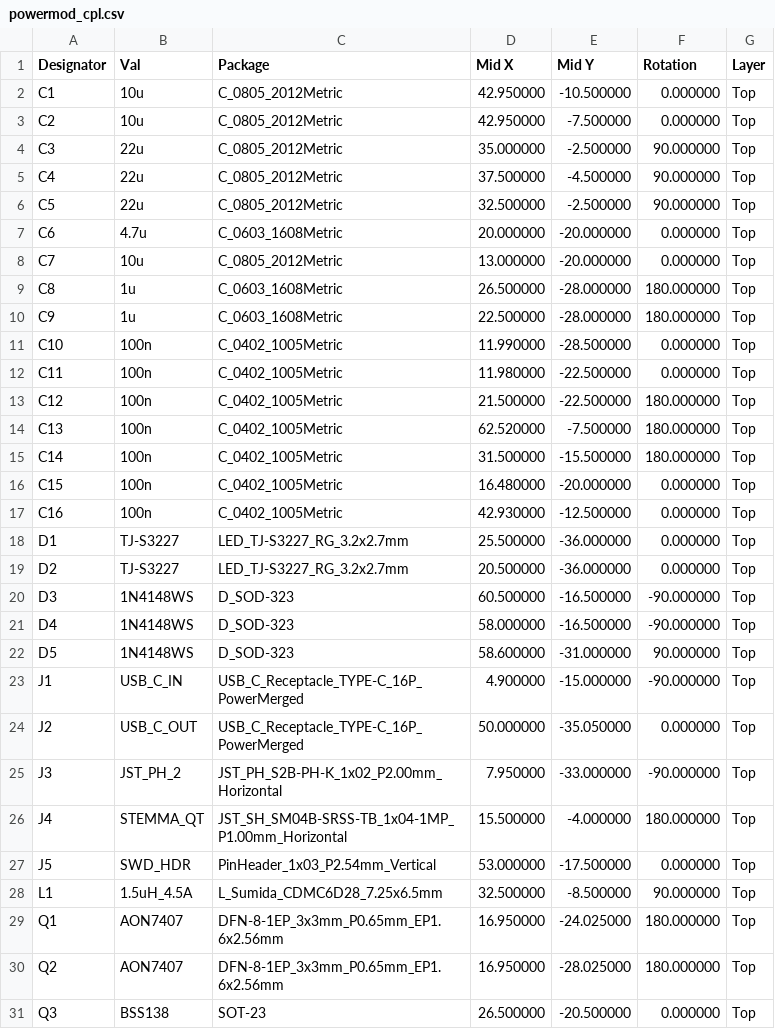
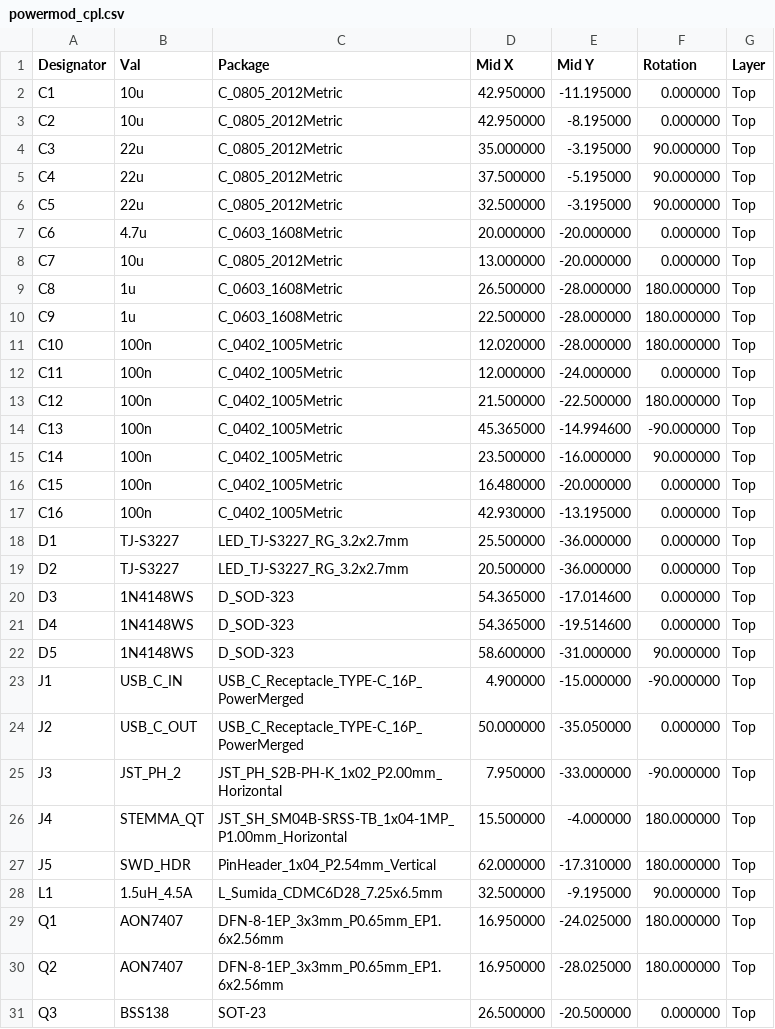
Before and after one commit to zdeager/powermod, a CSV file: hardware/powermod_cpl.csv, drawn as a sheet; only a part is shown; the diff covers the shown part only.

```diff
--- a/hardware/powermod_cpl.csv
+++ b/hardware/powermod_cpl.csv
@@ -1,7 +1,7 @@
 Designator,Val,Package,Mid X,Mid Y,Rotation,Layer
-C1,10u,C_0805_2012Metric,42.950000,-10.500000,0.000000,Top
-C2,10u,C_0805_2012Metric,42.950000,-7.500000,0.000000,Top
-C3,22u,C_0805_2012Metric,35.000000,-2.500000,90.000000,Top
-C4,22u,C_0805_2012Metric,37.500000,-4.500000,90.000000,Top
-C5,22u,C_0805_2012Metric,32.500000,-2.500000,90.000000,Top
+C1,10u,C_0805_2012Metric,42.950000,-11.195000,0.000000,Top
+C2,10u,C_0805_2012Metric,42.950000,-8.195000,0.000000,Top
+C3,22u,C_0805_2012Metric,35.000000,-3.195000,90.000000,Top
+C4,22u,C_0805_2012Metric,37.500000,-5.195000,90.000000,Top
+C5,22u,C_0805_2012Metric,32.500000,-3.195000,90.000000,Top
 C6,4.7u,C_0603_1608Metric,20.000000,-20.000000,0.000000,Top
@@ -10,13 +10,13 @@ C8,1u,C_0603_1608Metric,26.500000,-28.000000,180.000000,Top
 C9,1u,C_0603_1608Metric,22.500000,-28.000000,180.000000,Top
-C10,100n,C_0402_1005Metric,11.990000,-28.500000,0.000000,Top
-C11,100n,C_0402_1005Metric,11.980000,-22.500000,0.000000,Top
+C10,100n,C_0402_1005Metric,12.020000,-28.000000,180.000000,Top
+C11,100n,C_0402_1005Metric,12.000000,-24.000000,0.000000,Top
 C12,100n,C_0402_1005Metric,21.500000,-22.500000,180.000000,Top
-C13,100n,C_0402_1005Metric,62.520000,-7.500000,180.000000,Top
-C14,100n,C_0402_1005Metric,31.500000,-15.500000,180.000000,Top
+C13,100n,C_0402_1005Metric,45.365000,-14.994600,-90.000000,Top
+C14,100n,C_0402_1005Metric,23.500000,-16.000000,90.000000,Top
 C15,100n,C_0402_1005Metric,16.480000,-20.000000,0.000000,Top
-C16,100n,C_0402_1005Metric,42.930000,-12.500000,0.000000,Top
+C16,100n,C_0402_1005Metric,42.930000,-13.195000,0.000000,Top
 D1,TJ-S3227,LED_TJ-S3227_RG_3.2x2.7mm,25.500000,-36.000000,0.000000,Top
 D2,TJ-S3227,LED_TJ-S3227_RG_3.2x2.7mm,20.500000,-36.000000,0.000000,Top
-D3,1N4148WS,D_SOD-323,60.500000,-16.500000,-90.000000,Top
-D4,1N4148WS,D_SOD-323,58.000000,-16.500000,-90.000000,Top
+D3,1N4148WS,D_SOD-323,54.365000,-17.014600,0.000000,Top
+D4,1N4148WS,D_SOD-323,54.365000,-19.514600,0.000000,Top
 D5,1N4148WS,D_SOD-323,58.600000,-31.000000,90.000000,Top
@@ -26,4 +26,4 @@ J3,JST_PH_2,JST_PH_S2B-PH-K_1x02_P2.00mm_Horizontal,7.950000,-33.000000,-90.0000
 J4,STEMMA_QT,JST_SH_SM04B-SRSS-TB_1x04-1MP_P1.00mm_Horizontal,15.500000,-4.000000,180.000000,Top
-J5,SWD_HDR,PinHeader_1x03_P2.54mm_Vertical,53.000000,-17.500000,0.000000,Top
-L1,1.5uH_4.5A,L_Sumida_CDMC6D28_7.25x6.5mm,32.500000,-8.500000,90.000000,Top
+J5,SWD_HDR,PinHeader_1x04_P2.54mm_Vertical,62.000000,-17.310000,180.000000,Top
+L1,1.5uH_4.5A,L_Sumida_CDMC6D28_7.25x6.5mm,32.500000,-9.195000,90.000000,Top
 Q1,AON7407,DFN-8-1EP_3x3mm_P0.65mm_EP1.6x2.56mm,16.950000,-24.025000,180.000000,Top
```
Also changed, not shown: 36 edited cells elsewhere in this file.
